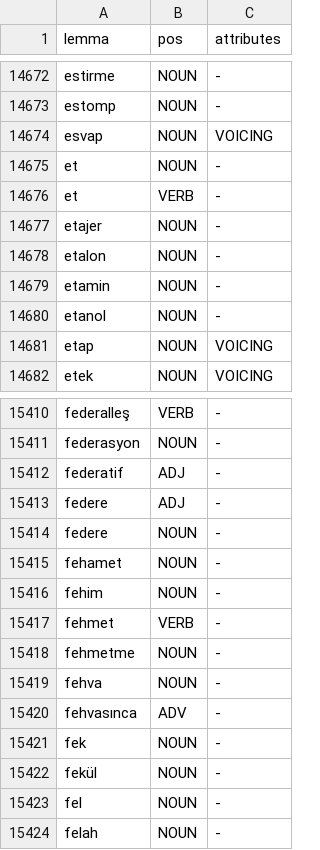
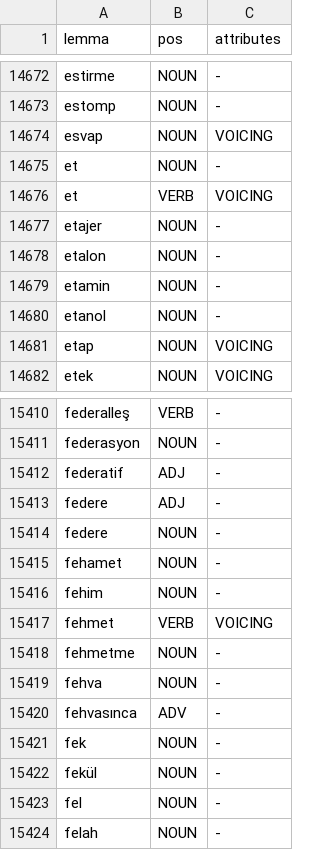
Before and after one commit to onkanat/tr_llm, a TSV file: data/lexicon/roots.tsv, drawn as a sheet; only a part is shown, gaps mark what is left out.

Commit message:
feat(lexicon): et/fehmet fiillerine VOICING; çapa SHA beyanlı (Faz-2 T2.1)

```diff
--- a/data/lexicon/roots.tsv
+++ b/data/lexicon/roots.tsv
@@ -14675,3 +14675,3 @@ esvap	NOUN	VOICING
 et	NOUN	-
-et	VERB	-
+et	VERB	VOICING
 etajer	NOUN	-
@@ -15416,3 +15416,3 @@ fehamet	NOUN	-
 fehim	NOUN	-
-fehmet	VERB	-
+fehmet	VERB	VOICING
 fehmetme	NOUN	-
```
Also changed, not shown: 2 other files.
